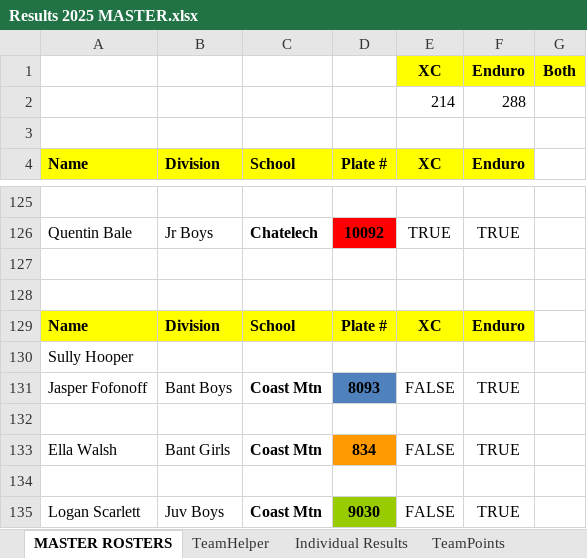
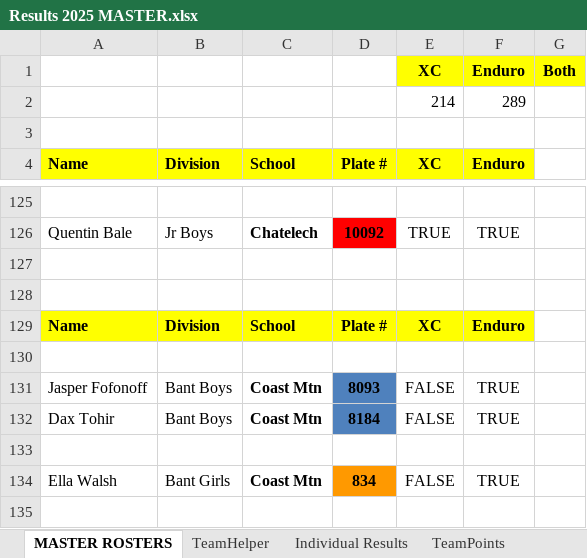
Before and after one commit to mskippy/nsssaa-mtb-league, an Excel workbook: Results 2025 MASTER.xlsx, sheet MASTER ROSTERS, drawn as a sheet; only a part is shown, gaps mark what is left out; the shorter side is filled out with more unchanged rows; values as stored, in another font and other column widths than the file's, no borders; charts and pictures not drawn; the diff names each change by its address in the sheet, - before the commit and + after, or states it on an @@ line.

Commit message:
Update Bant Boys Race 1 results

```diff
--- a/Results 2025 MASTER.xlsx (sheet MASTER ROSTERS)
+++ b/Results 2025 MASTER.xlsx (sheet MASTER ROSTERS)
-F2 (Enduro): 288
+F2 (Enduro): 289
-A130 (Name): Sully Hooper
+A130 (Name): (empty)
+row 132: Dax Tohir | Bant Boys | Coast Mtn | 8184 | FALSE | TRUE
```
Also changed, not shown: sheet Division Export, sheet Individual Results, sheet TeamPoints, formulas that keep their value, hidden cells, charts or pictures, 4 other files.
